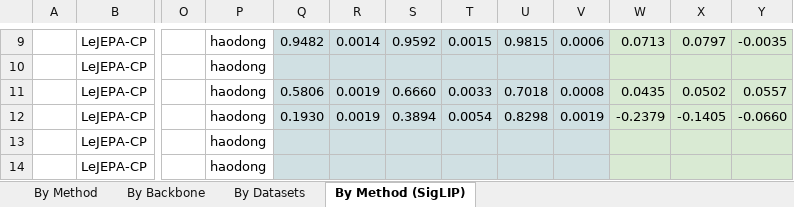
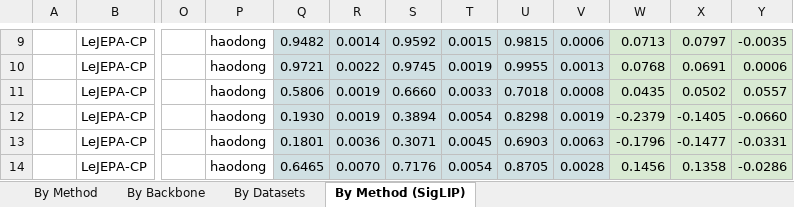
Before and after one commit to akshayg108/continued-pretraining, an Excel workbook: results.xlsx, sheet By Method (SigLIP), drawn as a sheet; only a part is shown, gaps mark what is left out; values as stored, in another font and other column widths than the file's, no borders; the diff covers the shown part only; the diff names each change by its address in the sheet, - before the commit and + after, or states it on an @@ line.

```diff
--- a/results.xlsx (sheet By Method (SigLIP))
+++ b/results.xlsx (sheet By Method (SigLIP))
-Q10: (empty)
+Q10: 0.9721
-R10: (empty)
+R10: 0.0022
-S10: (empty)
+S10: 0.9745
-T10: (empty)
+T10: 0.0019
-U10: (empty)
+U10: 0.9955
-V10: (empty)
+V10: 0.0013
-W10: (empty)
+W10: 0.0768
-X10: (empty)
+X10: 0.0691
-Y10: (empty)
+Y10: 0.0006
-Q13: (empty)
+Q13: 0.1801
-R13: (empty)
+R13: 0.0036
-S13: (empty)
+S13: 0.3071
-T13: (empty)
+T13: 0.0045
-U13: (empty)
+U13: 0.6903
-V13: (empty)
+V13: 0.0063
-W13: (empty)
+W13: -0.1796
-X13: (empty)
+X13: -0.1477
-Y13: (empty)
+Y13: -0.0331
-Q14: (empty)
+Q14: 0.6465
-R14: (empty)
+R14: 0.0070
-S14: (empty)
+S14: 0.7176
-T14: (empty)
+T14: 0.0054
-U14: (empty)
+U14: 0.8705
-V14: (empty)
+V14: 0.0028
-W14: (empty)
+W14: 0.1456
-X14: (empty)
+X14: 0.1358
-Y14: (empty)
+Y14: -0.0286
```
Also changed, not shown: 2 added rows, 2 removed rows and 90 edited cells elsewhere in this sheet, 26 other files.
